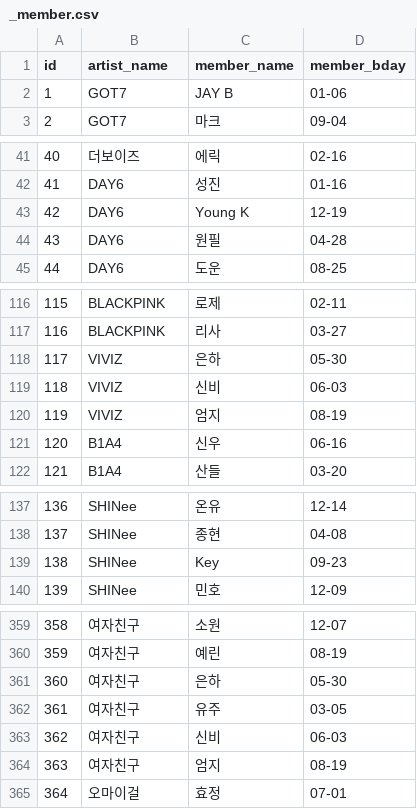
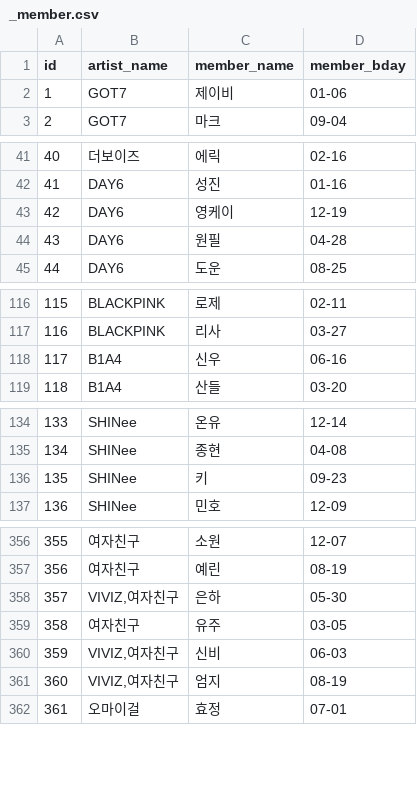
Before and after one commit to 3gongju/oddoke, a CSV file: _member.csv, drawn as a sheet; only a part is shown, gaps mark what is left out; removed rows and columns are numbered as before the commit, all else as after; the diff covers the shown part only; the diff names each change by its address in the sheet, - before the commit and + after, or states it on an @@ line.

Commit message:
member csv 변경

```diff
--- a/_member.csv
+++ b/_member.csv
-C2 (member_name): JAY B
+C2 (member_name): 제이비
-C43 (member_name): Young K
+C43 (member_name): 영케이
-row 118: 117 | VIVIZ | 은하 | 05-30
-row 119: 118 | VIVIZ | 신비 | 06-03
-row 120: 119 | VIVIZ | 엄지 | 08-19
@@ column A (id) renumbered from row 118 down @@
-C136 (member_name): Key
+C136 (member_name): 키
-B358 (artist_name): 여자친구
+B358 (artist_name): VIVIZ,여자친구
-B360:B361 (artist_name): 여자친구
+B360:B361 (artist_name): VIVIZ,여자친구
```
Also changed, not shown: 1 edited cell elsewhere in this file.
